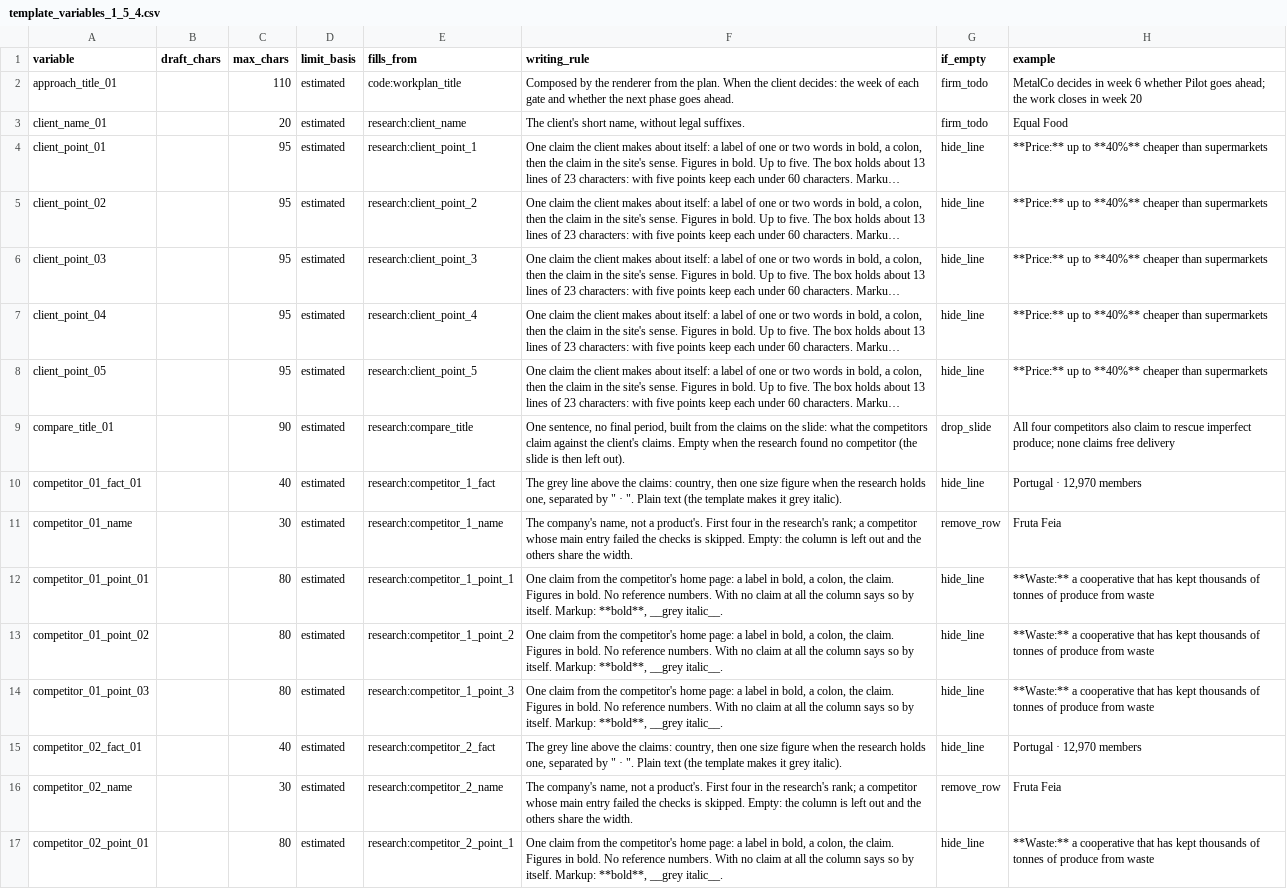
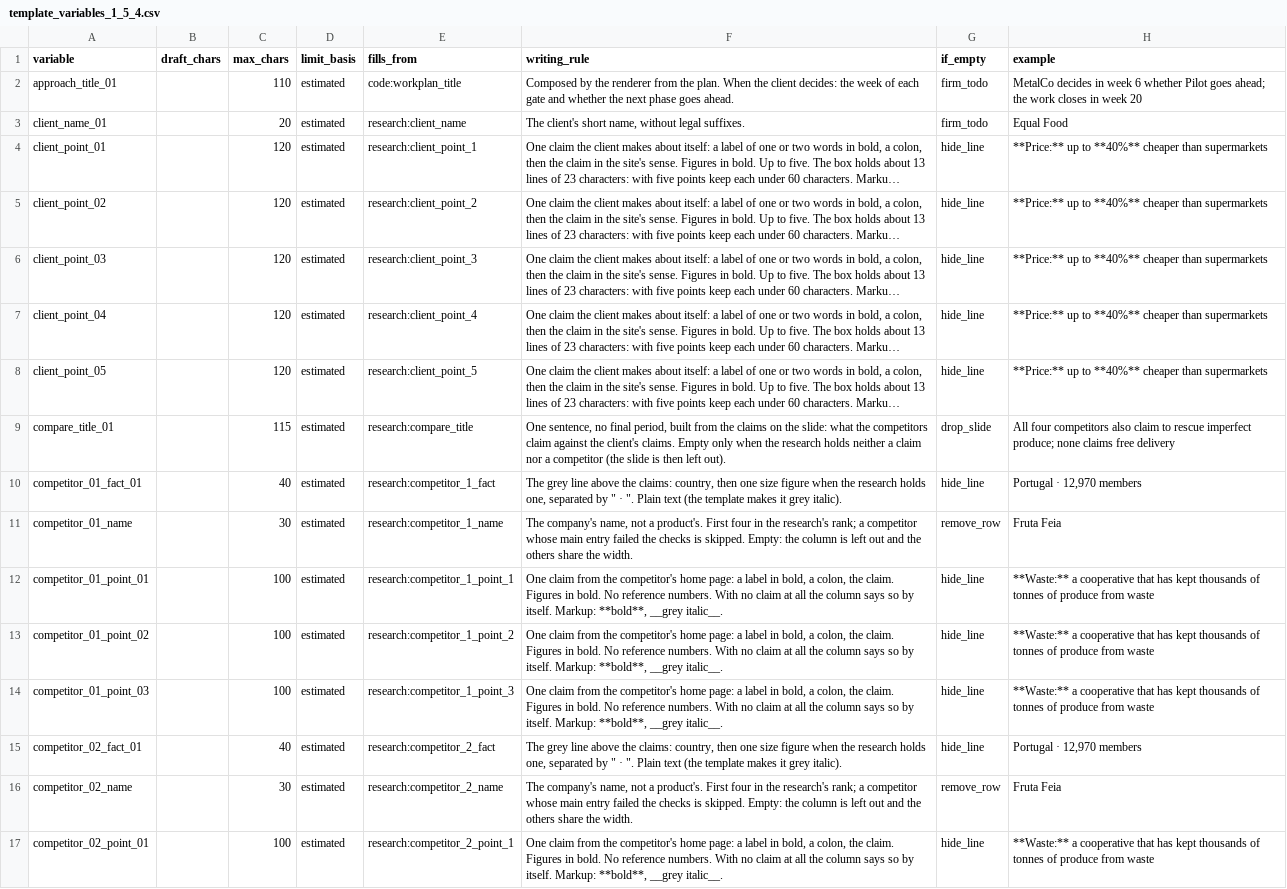
Before and after one commit to jliverio/jml-deck, a CSV file: variables/template_variables_1_5_4.csv, drawn as a sheet; only a part is shown; long unchanged cells end in …; the diff covers the shown part only; the diff names each change by its address in the sheet, - before the commit and + after, or states it on an @@ line.

```diff
--- a/variables/template_variables_1_5_4.csv
+++ b/variables/template_variables_1_5_4.csv
-C4:C8 (max_chars): 95
+C4:C8 (max_chars): 120
-C9 (max_chars): 90
+C9 (max_chars): 115
-F9 (writing_rule): …claims. Empty when the research found no competitor (the…
+F9 (writing_rule): …claims. Empty only when the research holds neither a claim nor a competitor (the…
-C12:C14 (max_chars): 80
+C12:C14 (max_chars): 100
-C17 (max_chars): 80
+C17 (max_chars): 100
```
Also changed, not shown: 21 edited cells elsewhere in this file, 3 other files.
